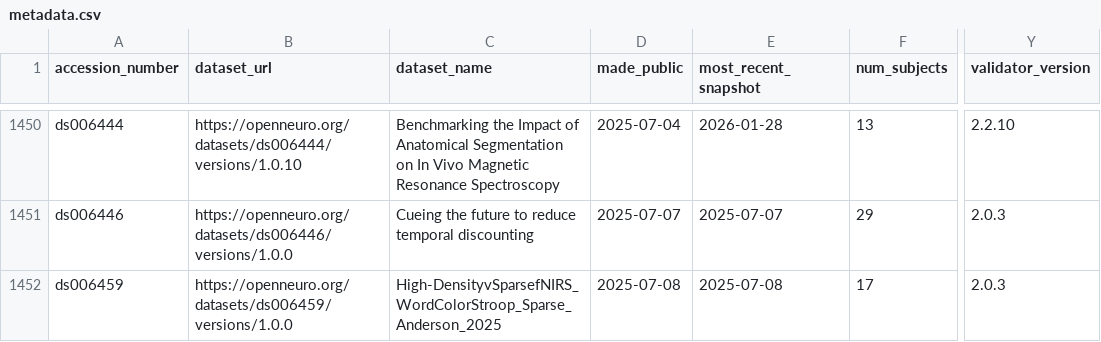
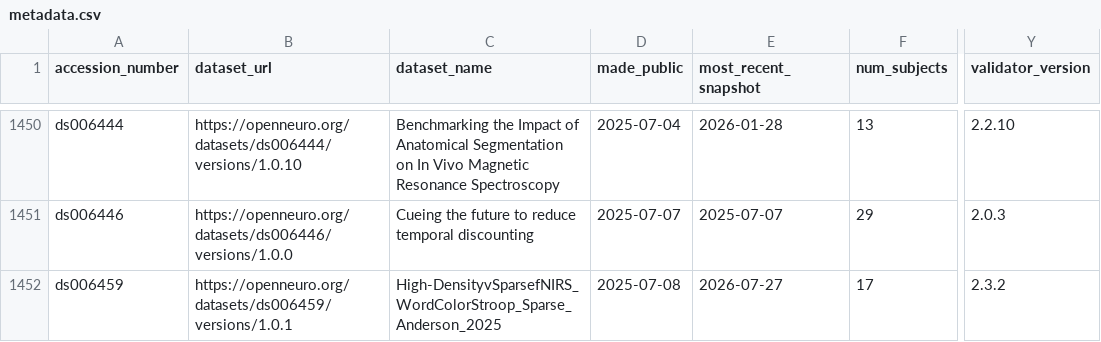
Before and after one commit to jbwexler/openneuro_metadata, a CSV file: metadata.csv, drawn as a sheet; only a part is shown, gaps mark what is left out; the diff covers the shown part only; the diff names each change by its address in the sheet, - before the commit and + after, or states it on an @@ line.

```diff
--- a/metadata.csv
+++ b/metadata.csv
-B1452 (dataset_url): https://openneuro.org/datasets/ds006459/versions/1.0.0
+B1452 (dataset_url): https://openneuro.org/datasets/ds006459/versions/1.0.1
-E1452 (most_recent_snapshot): 2025-07-08
+E1452 (most_recent_snapshot): 2026-07-27
-Y1452 (validator_version): 2.0.3
+Y1452 (validator_version): 2.3.2
```
Also changed, not shown: 8 added rows and 56 edited cells elsewhere in this file.
